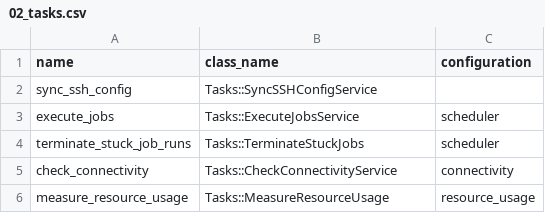
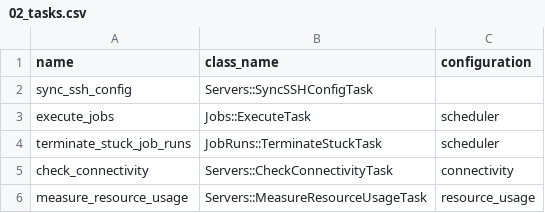
Before and after one commit to floriandejonckheere/rsync-ui, a CSV file: db/seeds/02_tasks.csv, drawn as a sheet.

Commit message:
Move tasks to proper module

```diff
--- a/db/seeds/02_tasks.csv
+++ b/db/seeds/02_tasks.csv
@@ -1,6 +1,6 @@
 name,class_name,configuration
-sync_ssh_config,Tasks::SyncSSHConfigService,
-execute_jobs,Tasks::ExecuteJobsService,scheduler
-terminate_stuck_job_runs,Tasks::TerminateStuckJobs,scheduler
-check_connectivity,Tasks::CheckConnectivityService,connectivity
-measure_resource_usage,Tasks::MeasureResourceUsage,resource_usage
+sync_ssh_config,Servers::SyncSSHConfigTask,
+execute_jobs,Jobs::ExecuteTask,scheduler
+terminate_stuck_job_runs,JobRuns::TerminateStuckTask,scheduler
+check_connectivity,Servers::CheckConnectivityTask,connectivity
+measure_resource_usage,Servers::MeasureResourceUsageTask,resource_usage
```
Also changed, not shown: 12 other files.
